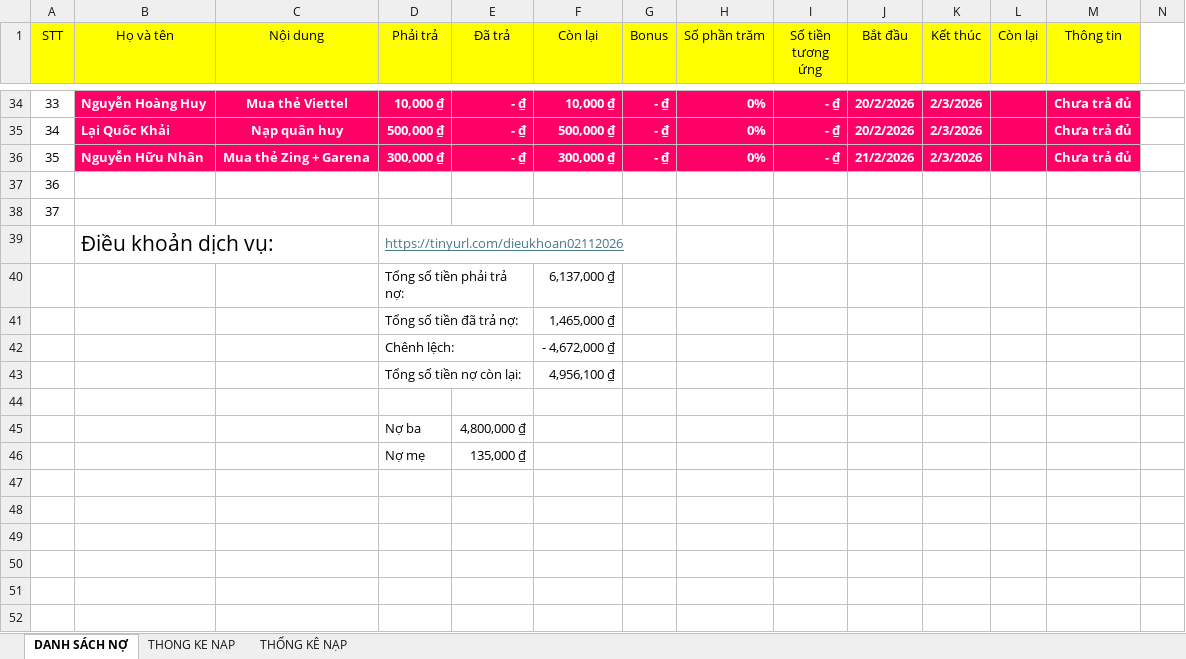
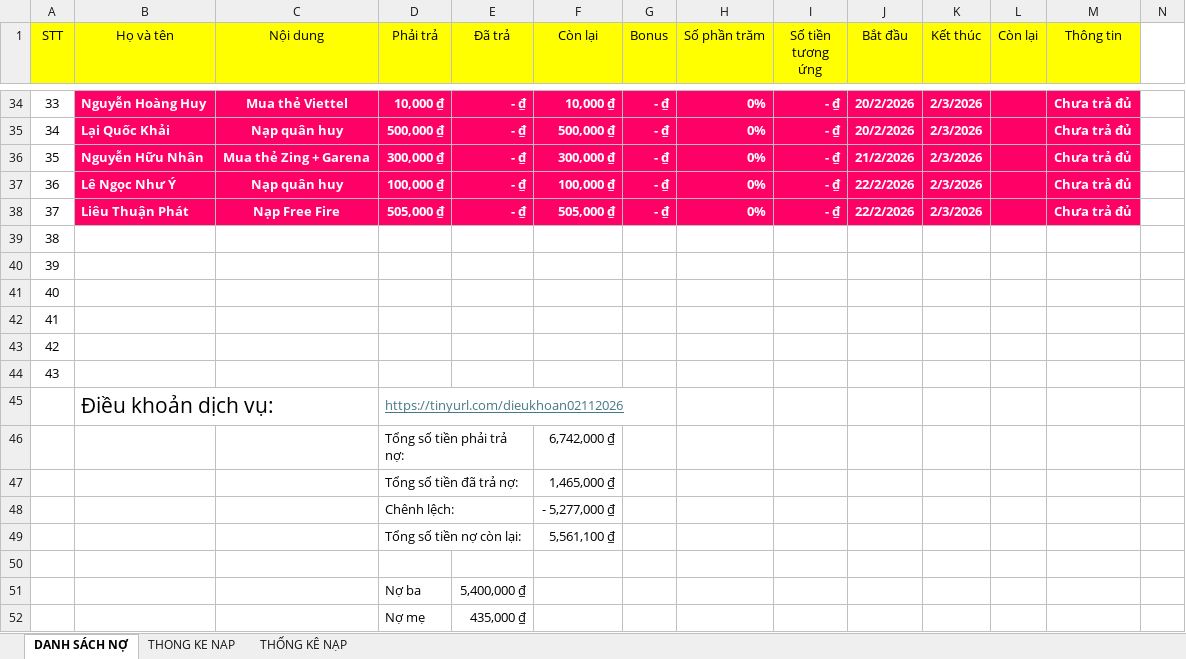
Before and after one commit to minhlong1707/so-no-master, an Excel workbook: solieu.xlsx, sheet DANH SÁCH NỢ, drawn as a sheet; only a part is shown, gaps mark what is left out; values as stored, in another font and other column widths than the file's, no borders; addresses are those after the commit; rows hold the shown columns only; the diff names each change by its address in the sheet, - before the commit and + after, or states it on an @@ line.

Commit message:
Add files via upload

```diff
--- a/solieu.xlsx (sheet DANH SÁCH NỢ)
+++ b/solieu.xlsx (sheet DANH SÁCH NỢ)
+row 37: 36 | Lê Ngọc Như Ý | Nạp quân huy | 100,000 ₫ | - ₫ | 100,000 ₫ | - ₫ | 0% | - ₫ | 22/2/2026 | 2/3/2026 |  | Chưa trả đủ
+row 38: 37 | Liêu Thuận Phát | Nạp Free Fire | 505,000 ₫ | - ₫ | 505,000 ₫ | - ₫ | 0% | - ₫ | 22/2/2026 | 2/3/2026 |  | Chưa trả đủ
+row 39: 38
+row 40: 39
+row 41: 40
+row 42: 41
@@ column A (STT) renumbered between rows 43 and 44 @@
-F46 (Còn lại): 6,137,000 ₫
+F46 (Còn lại): 6,742,000 ₫
-F48 (Còn lại): - 4,672,000 ₫
+F48 (Còn lại): - 5,277,000 ₫
-F49 (Còn lại): 4,956,100 ₫
+F49 (Còn lại): 5,561,100 ₫
-E51 (Đã trả): 4,800,000 ₫
+E51 (Đã trả): 5,400,000 ₫
-E52 (Đã trả): 135,000 ₫
+E52 (Đã trả): 435,000 ₫
```
Also changed, not shown: sheet THONG KE NAP, formulas that keep their value.
